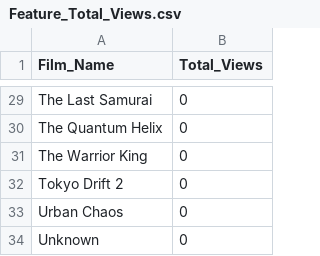
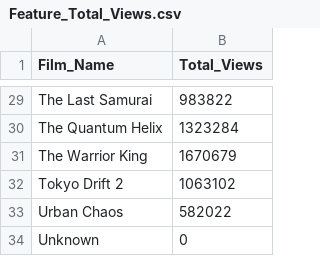
Before and after one commit to MudhithaK/Big_Data_Analytics, a CSV file: BIG_DATA/data/Feature_Total_Views.csv, drawn as a sheet; only a part is shown, gaps mark what is left out; the diff covers the shown part only; the diff names each change by its address in the sheet, - before the commit and + after, or states it on an @@ line.

```diff
--- a/BIG_DATA/data/Feature_Total_Views.csv
+++ b/BIG_DATA/data/Feature_Total_Views.csv
-B29 (Total_Views): 0
+B29 (Total_Views): 983822
-B30 (Total_Views): 0
+B30 (Total_Views): 1323284
-B31 (Total_Views): 0
+B31 (Total_Views): 1670679
-B32 (Total_Views): 0
+B32 (Total_Views): 1063102
-B33 (Total_Views): 0
+B33 (Total_Views): 582022
```
Also changed, not shown: 27 edited cells elsewhere in this file, 3 other files.
